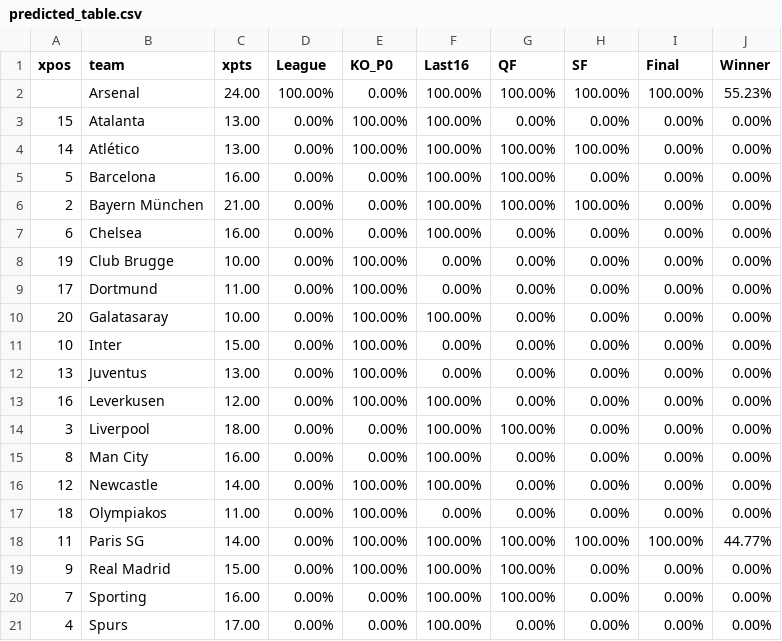
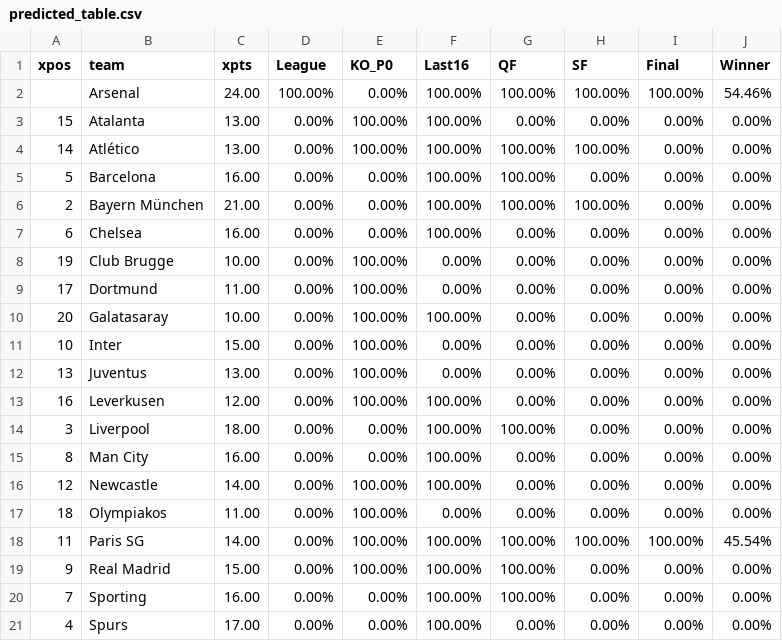
Before and after one commit to salomonmowen/soccer-scraper, a CSV file: predicted_table.csv, drawn as a sheet.

```diff
--- a/predicted_table.csv
+++ b/predicted_table.csv
@@ -1,3 +1,3 @@
 xpos,team,xpts,League,KO_P0,Last16,QF,SF,Final,Winner
-,Arsenal,24.00,100.00%,0.00%,100.00%,100.00%,100.00%,100.00%,55.23%
+,Arsenal,24.00,100.00%,0.00%,100.00%,100.00%,100.00%,100.00%,54.46%
 15,Atalanta,13.00,0.00%,100.00%,100.00%,0.00%,0.00%,0.00%,0.00%
@@ -17,3 +17,3 @@ xpos,team,xpts,League,KO_P0,Last16,QF,SF,Final,Winner
 18,Olympiakos,11.00,0.00%,100.00%,0.00%,0.00%,0.00%,0.00%,0.00%
-11,Paris SG,14.00,0.00%,100.00%,100.00%,100.00%,100.00%,100.00%,44.77%
+11,Paris SG,14.00,0.00%,100.00%,100.00%,100.00%,100.00%,100.00%,45.54%
 9,Real Madrid,15.00,0.00%,100.00%,100.00%,100.00%,0.00%,0.00%,0.00%
```
